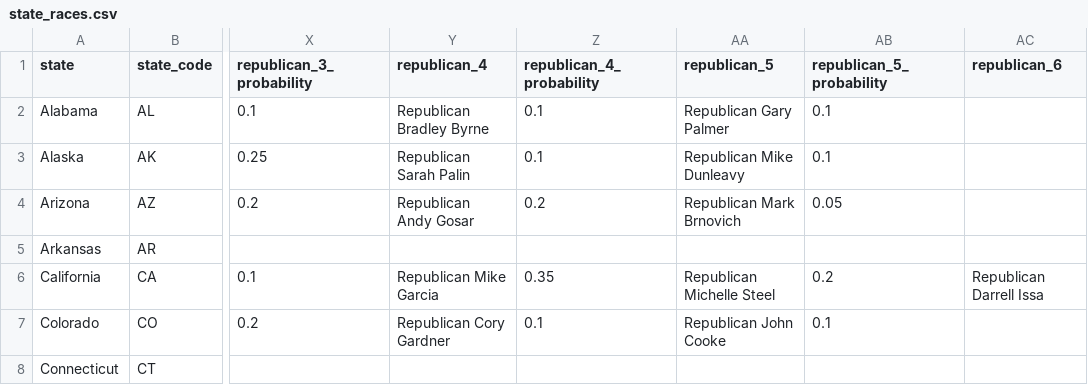
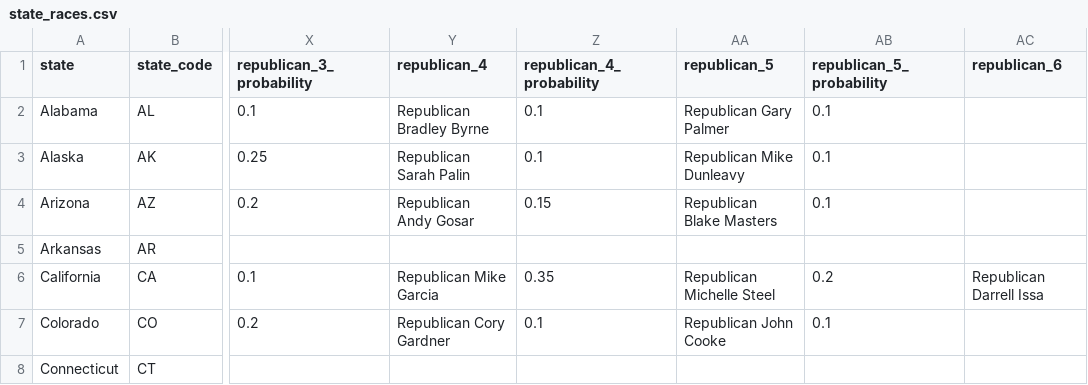
Before and after one commit to carnival-farmer/data, a CSV file: state_races.csv, drawn as a sheet; only a part is shown, gaps mark what is left out; the diff covers the shown part only; the diff names each change by its address in the sheet, - before the commit and + after, or states it on an @@ line.

Commit message:
Updating data

```diff
--- a/state_races.csv
+++ b/state_races.csv
-Z4 (republican_4_probability): 0.2
+Z4 (republican_4_probability): 0.15
-AA4 (republican_5): Republican Mark Brnovich
+AA4 (republican_5): Republican Blake Masters
-AB4 (republican_5_probability): 0.05
+AB4 (republican_5_probability): 0.1
```
Also changed, not shown: 37 edited cells elsewhere in this file.
